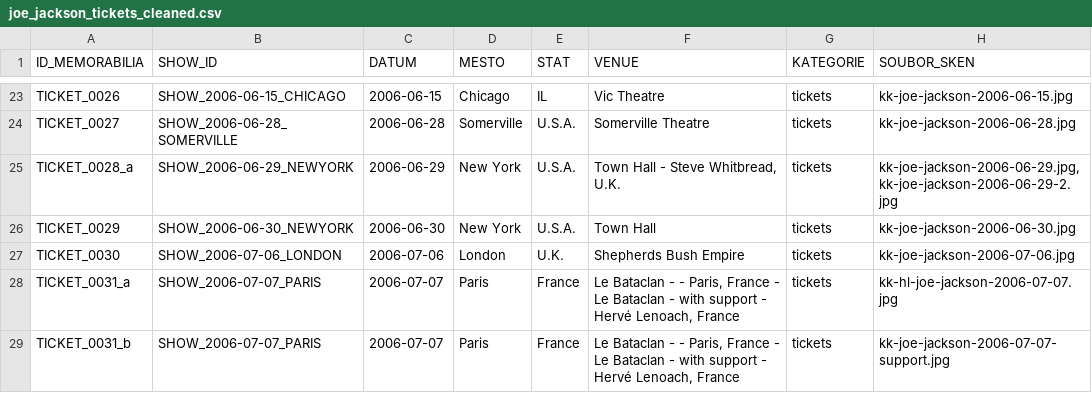
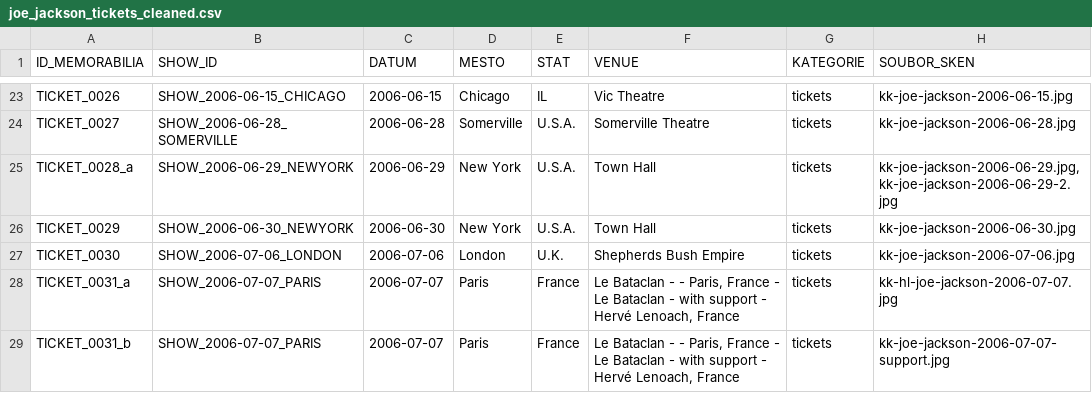
Before and after one commit to 19forever/joe-jackson-tickets, a CSV file: joe_jackson_tickets_cleaned.csv, drawn as a sheet; only a part is shown, gaps mark what is left out; the diff names each change by its address in the sheet, - before the commit and + after, or states it on an @@ line.

Commit message:
Update record TICKET_0028_a via Web Editor

```diff
--- a/joe_jackson_tickets_cleaned.csv
+++ b/joe_jackson_tickets_cleaned.csv
-F25 (VENUE): Town Hall - Steve Whitbread, U.K.
+F25 (VENUE): Town Hall
```
